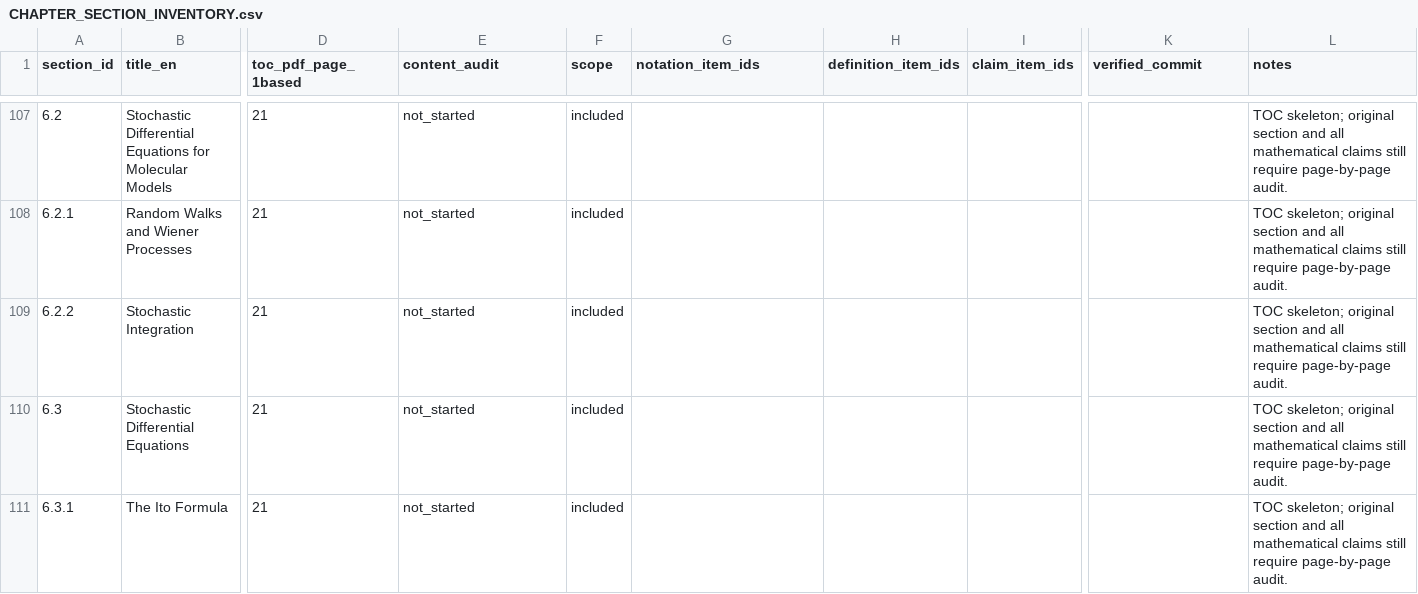
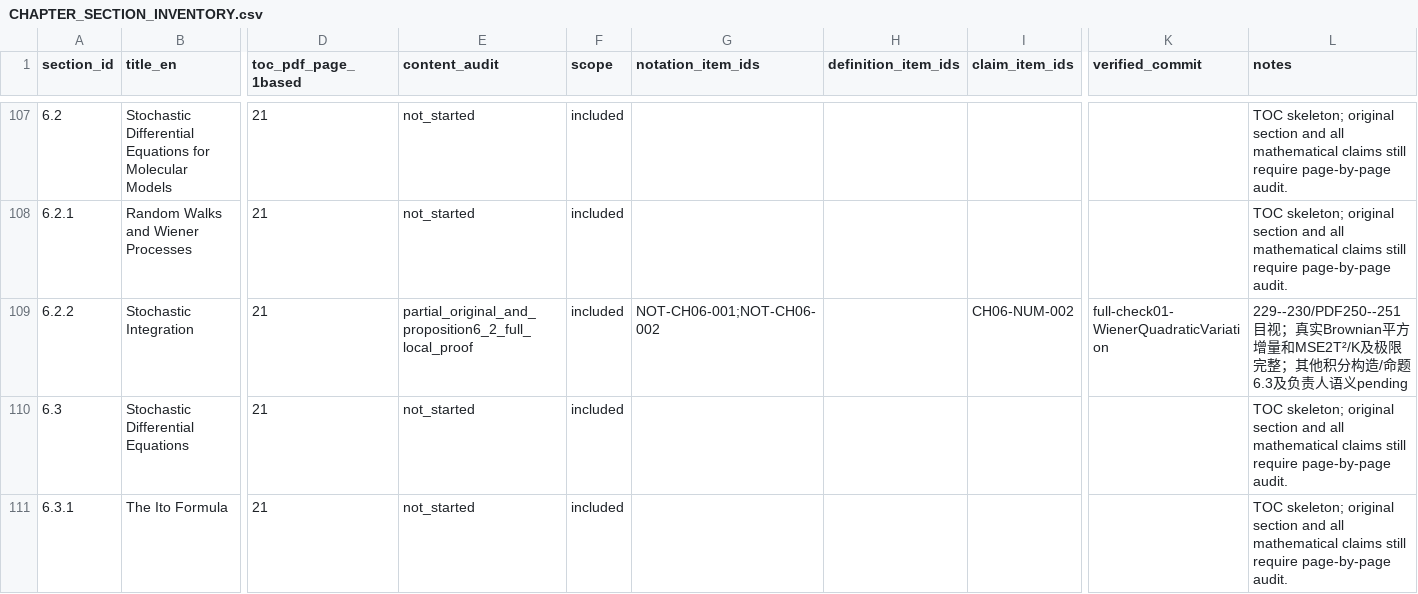
Before and after one commit to zhuanxv-G/MolecularDynamicsFormalization, a CSV file: docs/CHAPTER_SECTION_INVENTORY.csv, drawn as a sheet; only a part is shown, gaps mark what is left out; the diff names each change by its address in the sheet, - before the commit and + after, or states it on an @@ line.

```diff
--- a/docs/CHAPTER_SECTION_INVENTORY.csv
+++ b/docs/CHAPTER_SECTION_INVENTORY.csv
-E109 (content_audit): not_started
+E109 (content_audit): partial_original_and_proposition6_2_full_local_proof
-G109 (notation_item_ids): (empty)
+G109 (notation_item_ids): NOT-CH06-001;NOT-CH06-002
-I109 (claim_item_ids): (empty)
+I109 (claim_item_ids): CH06-NUM-002
-K109 (verified_commit): (empty)
+K109 (verified_commit): full-check01-WienerQuadraticVariation
-L109 (notes): TOC skeleton; original section and all mathematical claims still require page-by-page audit.
+L109 (notes): 229--230/PDF250--251目视；真实Brownian平方增量和MSE2T²/K及极限完整；其他积分构造/命题6.3及负责人语义pending
```
Also changed, not shown: docs/NOTATION_INVENTORY.csv, docs/audits/2026-10-01-initial/CLAIM_LEDGER.csv, 11 other files.
